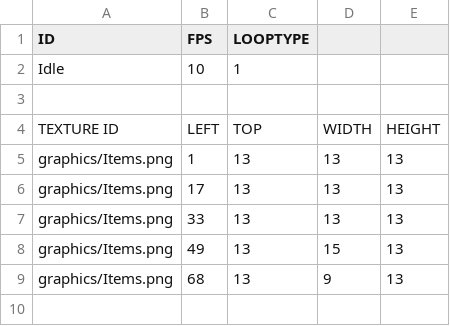
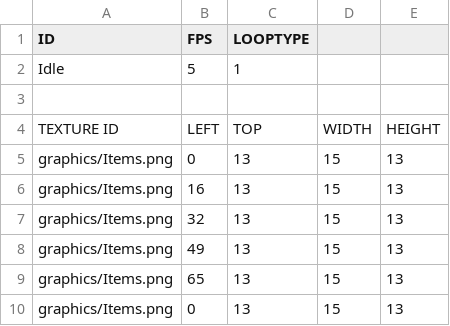
Before and after one commit to chrisLeeSW/EnterTheGungeon-SFML, a CSV file: Enter the Gungeon-bin/Animations/Objects/Heart.csv, drawn as a sheet.

```diff
--- a/Enter the Gungeon-bin/Animations/Objects/Heart.csv
+++ b/Enter the Gungeon-bin/Animations/Objects/Heart.csv
@@ -1,9 +1,10 @@
 ID,FPS,LOOPTYPE,,
-Idle,10,1,,
+Idle,5,1,,
 ,,,,
 TEXTURE ID,LEFT,TOP,WIDTH,HEIGHT
-graphics/Items.png,1,13,13,13
-graphics/Items.png,17,13,13,13
-graphics/Items.png,33,13,13,13
+graphics/Items.png,0,13,15,13
+graphics/Items.png,16,13,15,13
+graphics/Items.png,32,13,15,13
 graphics/Items.png,49,13,15,13
-graphics/Items.png,68,13,9,13
+graphics/Items.png,65,13,15,13
+graphics/Items.png,0,13,15,13
```
Also changed, not shown: Enter the Gungeon-bin/Animations/Objects/Hearts.csv, Enter the Gungeon-bin/script/DefaultResourceList.csv, 12 other files.
